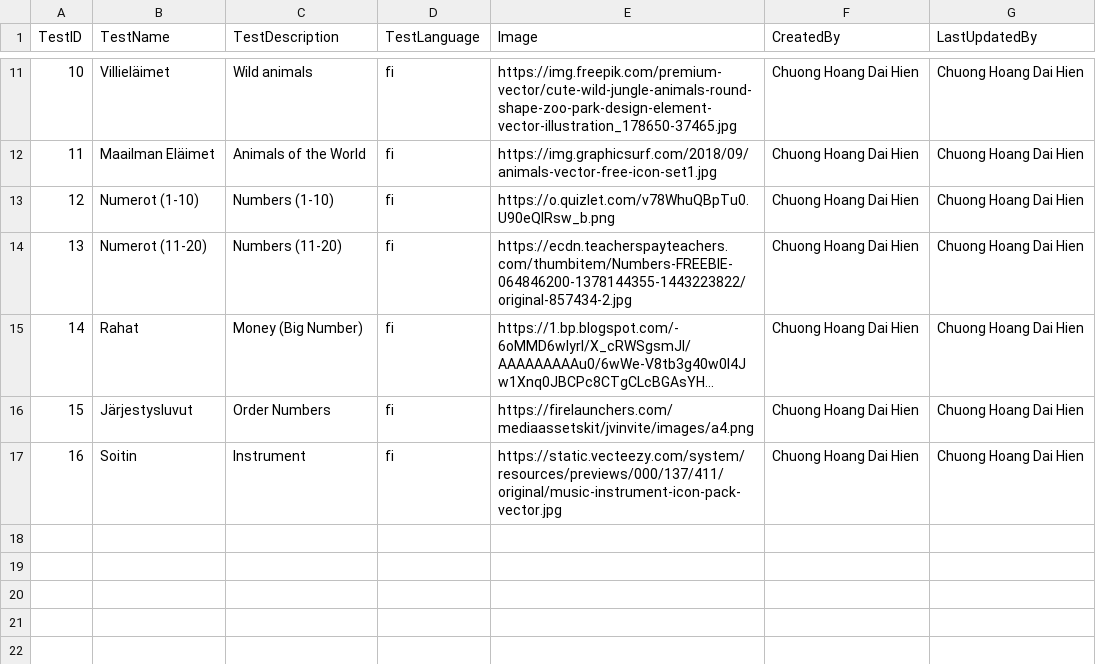
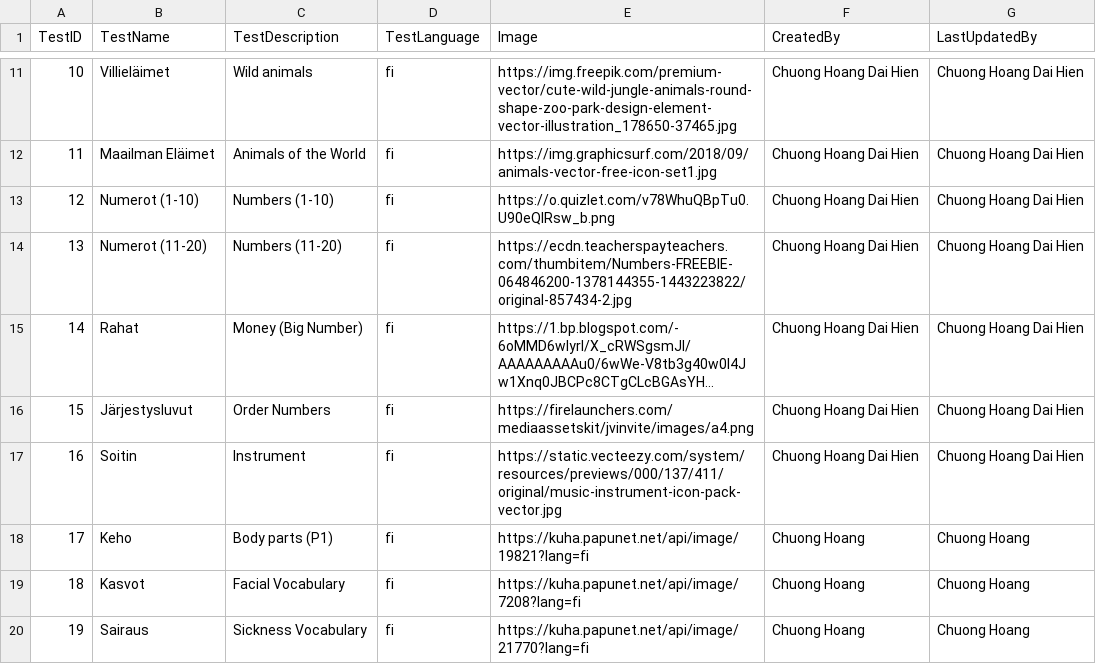
Before and after one commit to chuonghdh/Finnish4Kids, a CSV file: Data/TestsList.csv, drawn as a sheet; only a part is shown, gaps mark what is left out; long unchanged cells end in ….

```diff
--- a/Data/TestsList.csv
+++ b/Data/TestsList.csv
@@ -17 +17,4 @@
 16,Soitin,Instrument,fi,https://static.vecteezy.com/system/resources/previews/000/137/411/original/music-instrument-icon-pack-vector.jpg,Chuong Hoang Dai Hien,Chuong Hoang Dai Hien
+17,Keho,Body parts (P1),fi,https://kuha.papunet.net/api/image/19821?lang=fi,Chuong Hoang,Chuong Hoang
+18,Kasvot,Facial Vocabulary,fi,https://kuha.papunet.net/api/image/7208?lang=fi,Chuong Hoang,Chuong Hoang
+19,Sairaus,Sickness Vocabulary,fi,https://kuha.papunet.net/api/image/21770?lang=fi,Chuong Hoang,Chuong Hoang
```
Also changed, not shown: Data/WordsList.csv.
